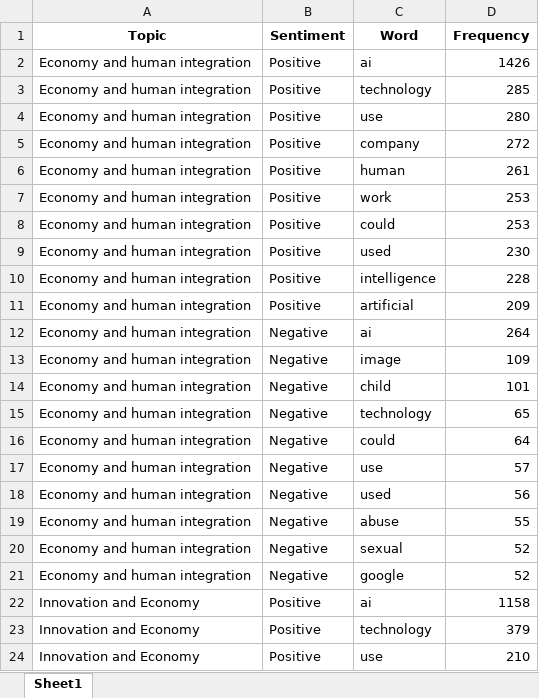
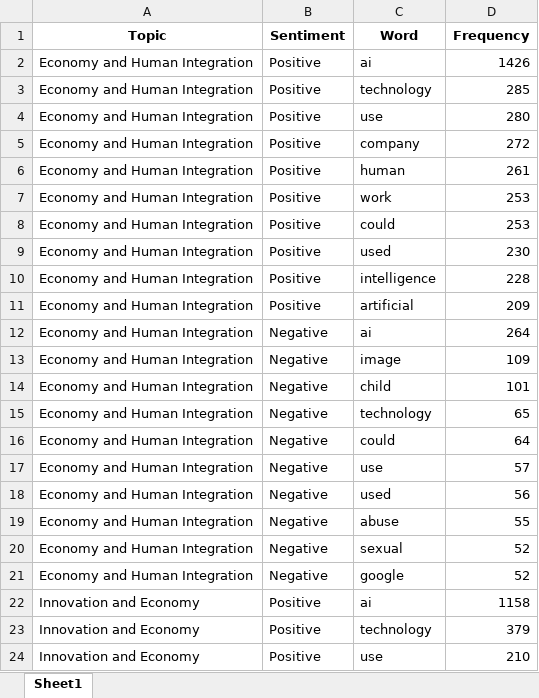
Before and after one commit to marwinr/MasterThesis, an Excel workbook: top_words_by_topic_and_sentiment.xlsx, sheet Sheet1, drawn as a sheet; only a part is shown; values as stored, in another font and other column widths than the file's, no borders; the diff names each change by its address in the sheet, - before the commit and + after, or states it on an @@ line.

```diff
--- a/top_words_by_topic_and_sentiment.xlsx (sheet Sheet1)
+++ b/top_words_by_topic_and_sentiment.xlsx (sheet Sheet1)
-A2:A21 (Topic): Economy and human integration
+A2:A21 (Topic): Economy and Human Integration
```
Also changed, not shown: top_documents_by_topic_and_sentiment.xlsx, 3 other files.
